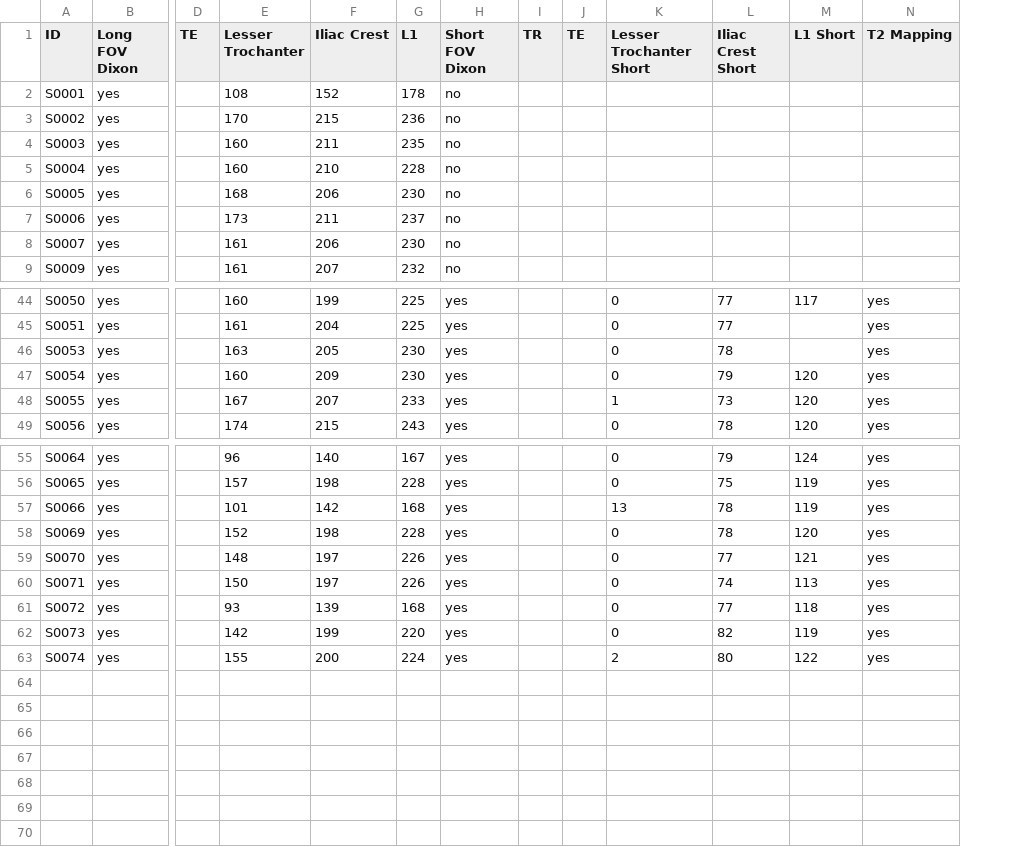
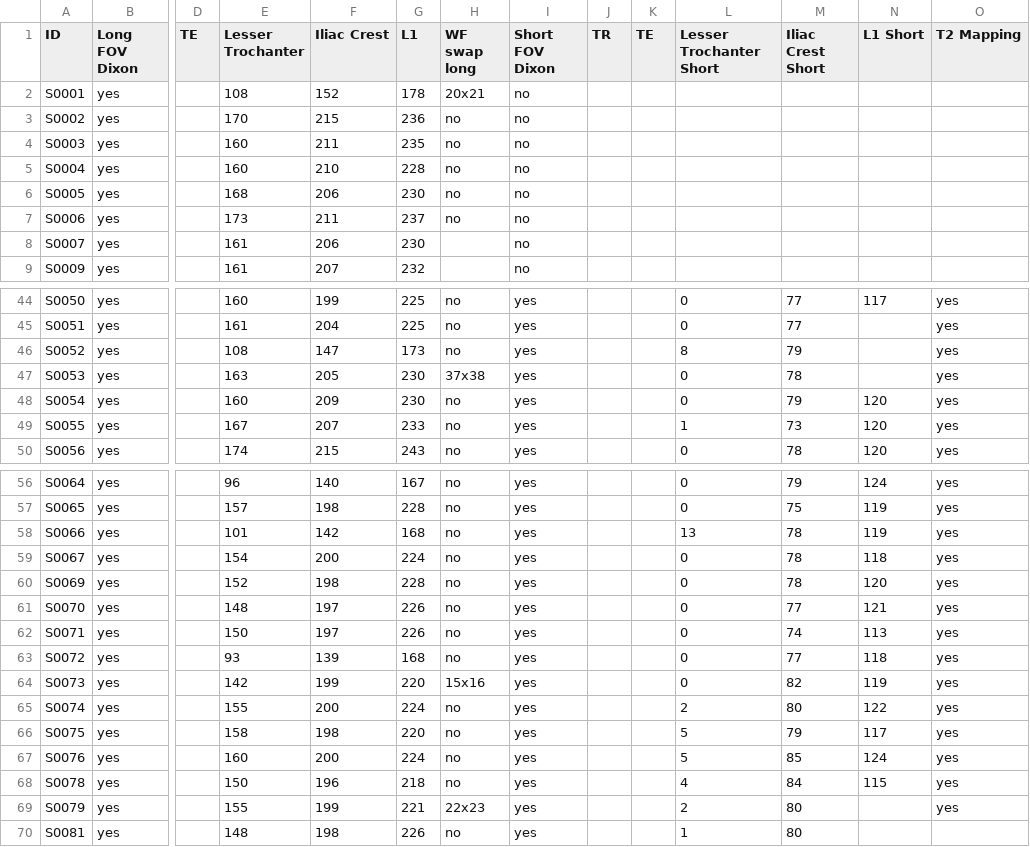
Before and after one commit to mabelzunce/lower-body-muscle-qMRI-pipeline, a CSV file: data/mri_info.csv, drawn as a sheet; only a part is shown, gaps mark what is left out; rows hold the shown columns only; the diff names each change by its address in the sheet, - before the commit and + after, or states it on an @@ line.

```diff
--- a/data/mri_info.csv
+++ b/data/mri_info.csv
+column H (WF swap long), rows 2-7: 20x21 | no | no | no | no | no; rows 44-45: no | no; rows 47-50: 37x38 | no | no | no; rows 56-58: all no; rows 60-65: no | no | no | no | 15x16 | no
+row 46: S0052 | yes |  | 108 | 147 | 173 | no | yes |  |  | 8 | 79 |  | yes
+row 59: S0067 | yes |  | 154 | 200 | 224 | no | yes |  |  | 0 | 78 | 118 | yes
+row 66: S0075 | yes |  | 158 | 198 | 220 | no | yes |  |  | 5 | 79 | 117 | yes
+row 67: S0076 | yes |  | 160 | 200 | 224 | no | yes |  |  | 5 | 85 | 124 | yes
+row 68: S0078 | yes |  | 150 | 196 | 218 | no | yes |  |  | 4 | 84 | 115 | yes
+row 69: S0079 | yes |  | 155 | 199 | 221 | 22x23 | yes |  |  | 2 | 80 |  | yes
+row 70: S0081 | yes |  | 148 | 198 | 226 | no | yes |  |  | 1 | 80
```
Also changed, not shown: 7 other files.
